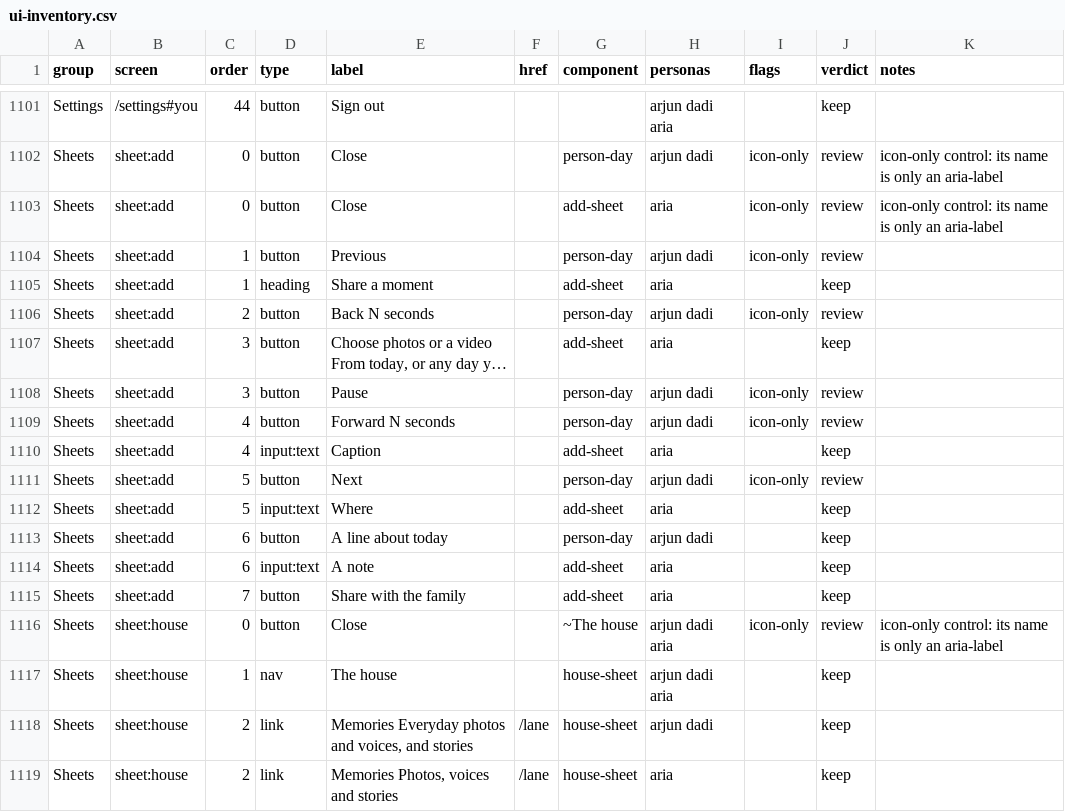
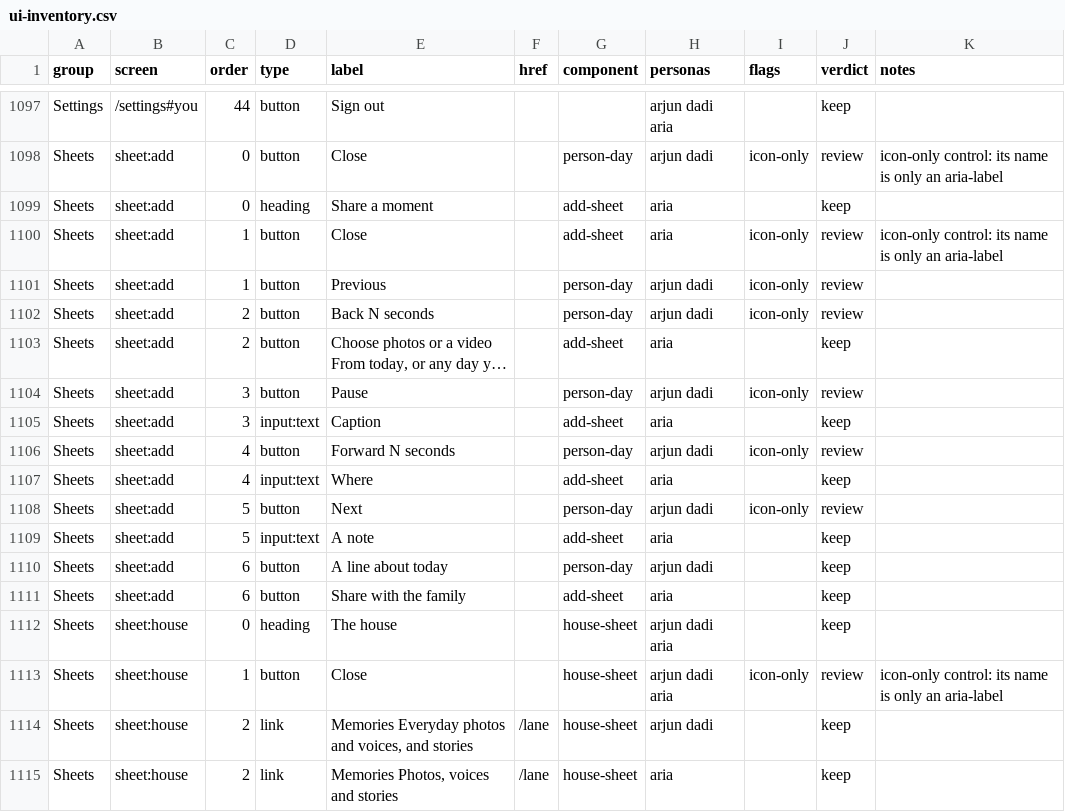
Before and after one commit to Sanjeevlabs/Nearer, a CSV file: docs/ui-inventory.csv, drawn as a sheet; only a part is shown, gaps mark what is left out; long unchanged cells end in …; removed rows and columns are numbered as before the commit, all else as after; the diff covers the shown part only; the diff names each change by its address in the sheet, - before the commit and + after, or states it on an @@ line.

Commit message:
Refresh the UI inventory for the shared sheet

```diff
--- a/docs/ui-inventory.csv
+++ b/docs/ui-inventory.csv
+row 1099: Sheets | sheet:add | 0 | heading | Share a moment |  | add-sheet | aria |  | keep
-C1100 (order): 0
+C1100 (order): 1
-row 1105: Sheets | sheet:add | 1 | heading | Share a moment |  | add-sheet | aria |  | keep
-C1103 (order): 3
+C1103 (order): 2
+row 1105: Sheets | sheet:add | 3 | input:text | Caption |  | add-sheet | aria |  | keep
-E1107 (label): Caption
+E1107 (label): Where
-E1109 (label): Where
+E1109 (label): A note
-row 1114: Sheets | sheet:add | 6 | input:text | A note |  | add-sheet | aria |  | keep
-C1111 (order): 7
+C1111 (order): 6
+row 1112: Sheets | sheet:house | 0 | heading | The house |  | house-sheet | arjun dadi aria |  | keep
-C1113 (order): 0
+C1113 (order): 1
-G1113 (component): ~The house
+G1113 (component): house-sheet
-row 1117: Sheets | sheet:house | 1 | nav | The house |  | house-sheet | arjun dadi aria |  | keep
```
Also changed, not shown: 4 removed rows and 55 edited cells elsewhere in this file.
